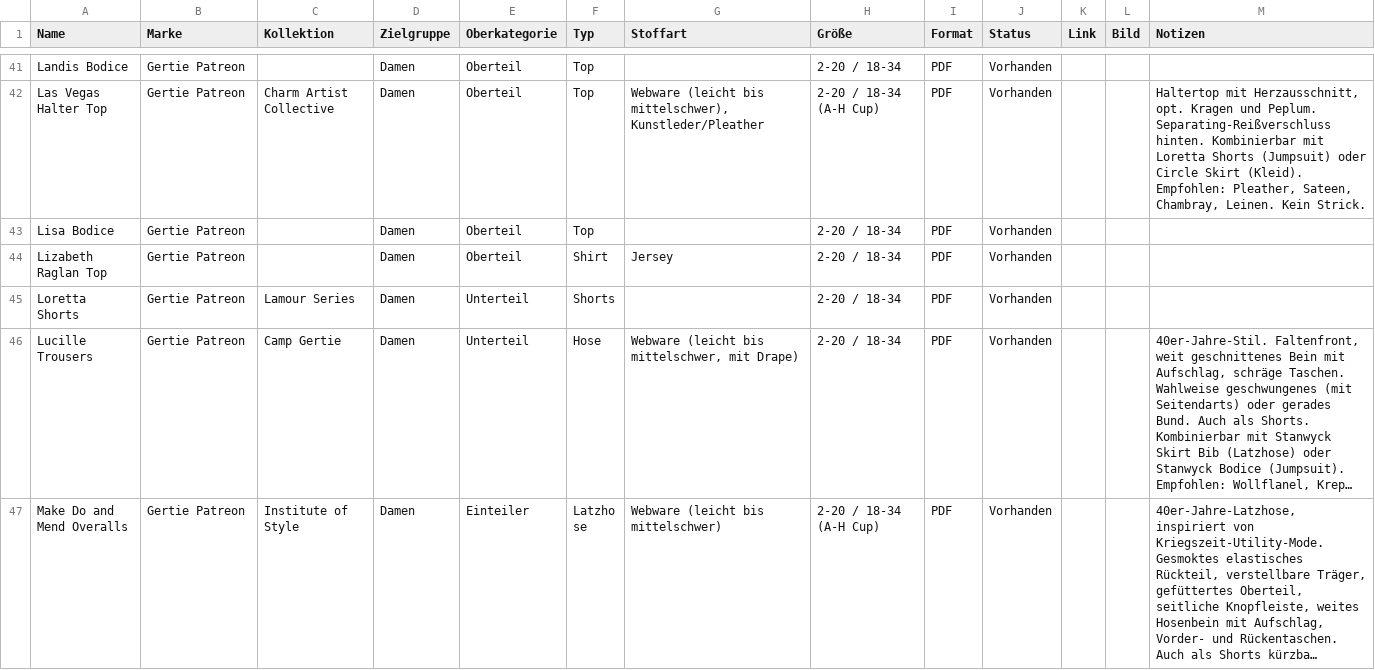
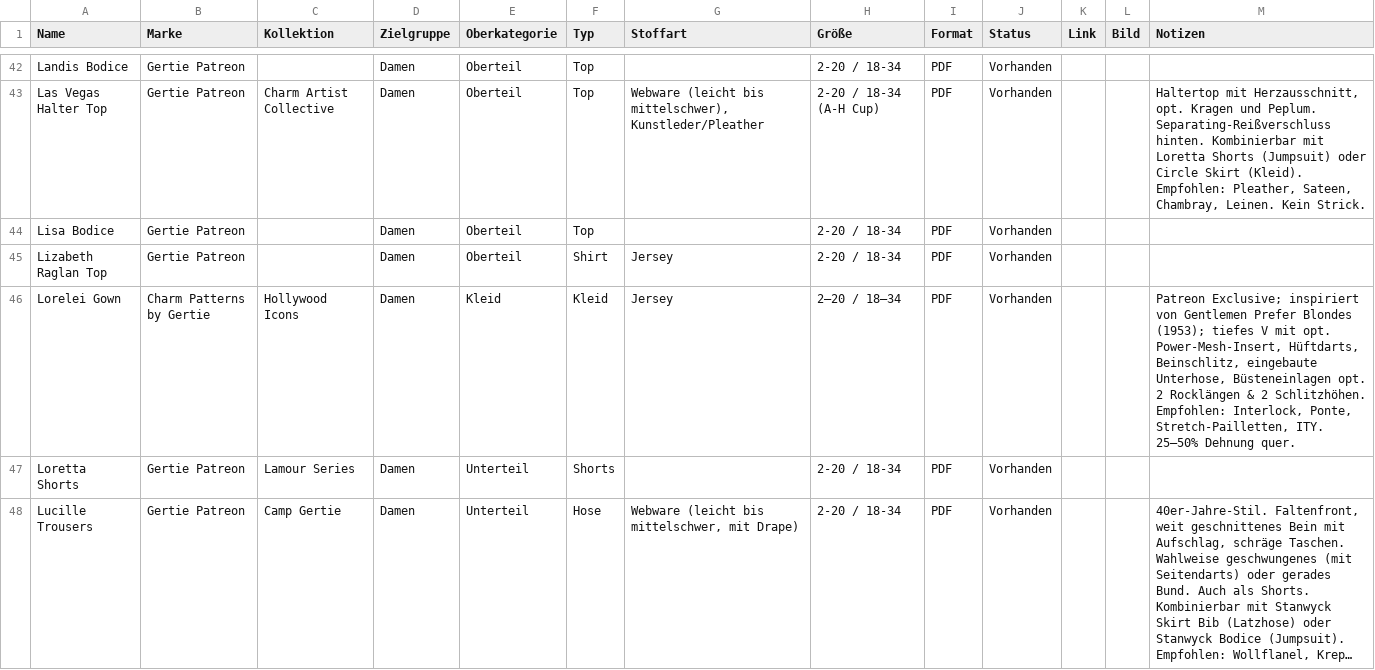
Before and after one commit to Enibas-GH/Schnittmuster, a CSV file: gertie-patreon-komplett.csv, drawn as a sheet; only a part is shown, gaps mark what is left out; the shorter side is filled out with more unchanged rows; long unchanged cells end in …; the diff covers the shown part only.

Commit message:
Add files via upload

```diff
--- a/gertie-patreon-komplett.csv
+++ b/gertie-patreon-komplett.csv
@@ -44,2 +45,3 @@
 "Lizabeth Raglan Top","Gertie Patreon","","Damen","Oberteil","Shirt","Jersey","2-20 / 18-34","PDF","Vorhanden","","",""
+"Lorelei Gown","Charm Patterns by Gertie","Hollywood Icons","Damen","Kleid","Kleid","Jersey","2–20 / 18–34","PDF","Vorhanden","","","Patreon Exclusive; inspiriert von Gentlemen Prefer Blondes (1953); tiefes V mit opt. Power-Mesh-Insert, Hüftdarts, Beinschlitz, eingebaute Unterhose, Büsteneinlagen opt. 2 Rocklängen & 2 Schlitzhöhen. Empfohlen: Interlock, Ponte, Stretch-Pailletten, ITY. 25–50% Dehnung quer."
 "Loretta Shorts","Gertie Patreon","Lamour Series","Damen","Unterteil","Shorts","","2-20 / 18-34","PDF","Vorhanden","","",""
```
Also changed, not shown: 3 added rows elsewhere in this file.
